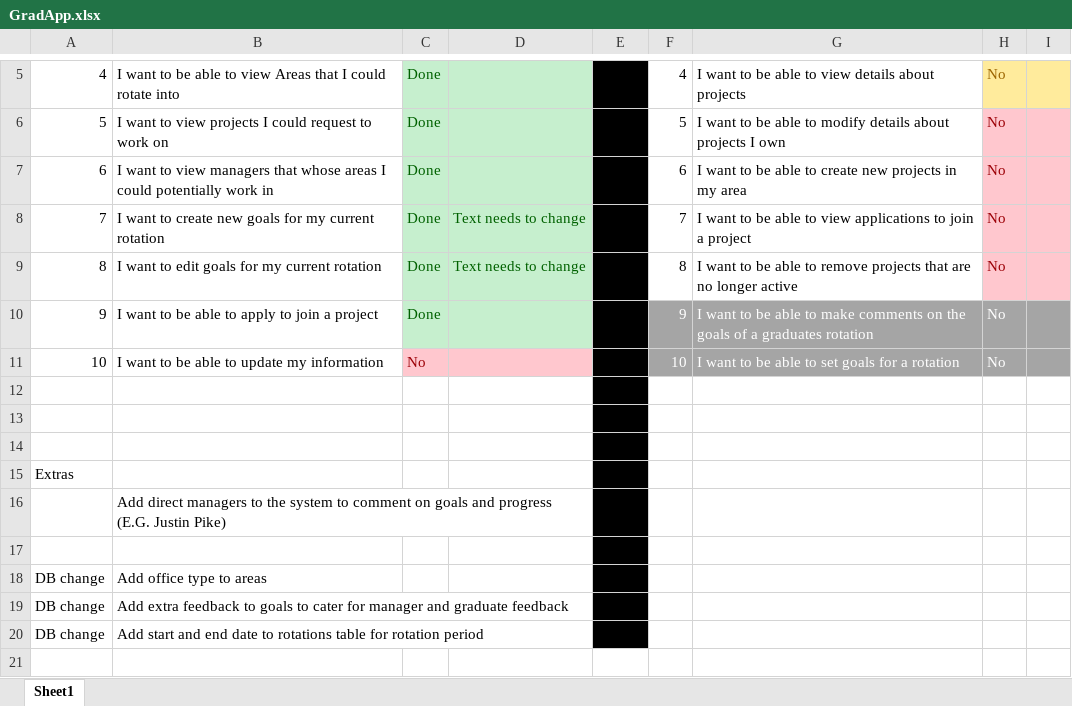
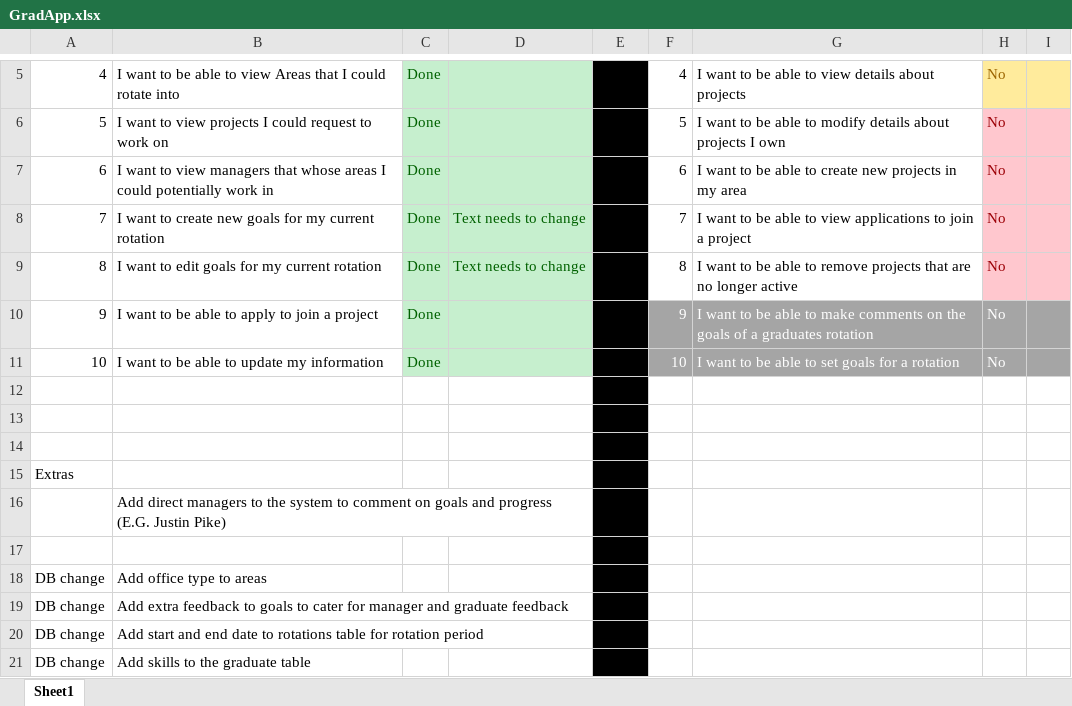
Before and after one commit to DavidsobeyBank/GradApp, an Excel workbook: GradApp.xlsx, sheet Sheet1, drawn as a sheet; only a part is shown, gaps mark what is left out; values as stored, in another font and other column widths than the file's, no borders; conditional formats not drawn; the diff names each change by its address in the sheet, - before the commit and + after, or states it on an @@ line.

Commit message:
Updated the graduate view

```diff
--- a/GradApp.xlsx (sheet Sheet1)
+++ b/GradApp.xlsx (sheet Sheet1)
-C11: No
+C11: Done
-C11:D11 fill: #FFC7CE
+C11:D11 fill: #C6EFCE
-C11 text colour: #9C0006
+C11 text colour: #006100
+row 21: DB change | Add skills to the graduate table
```
Also changed, not shown: 6 other files.
